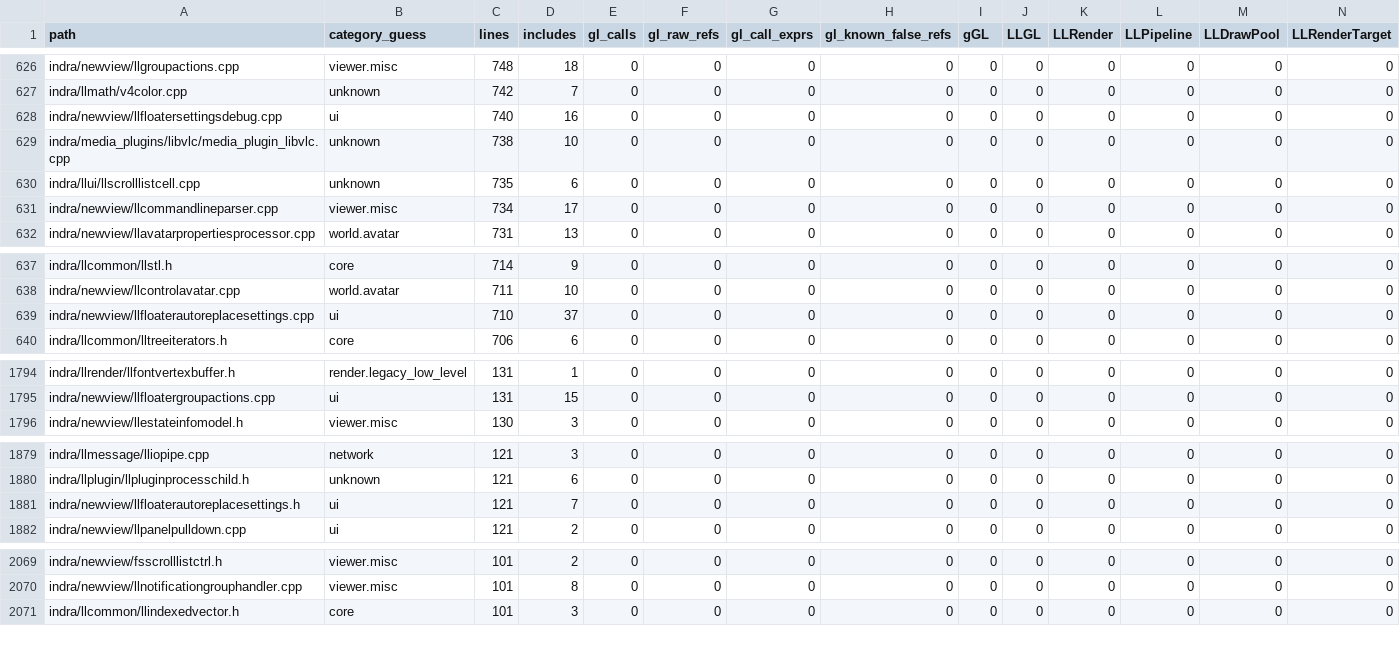
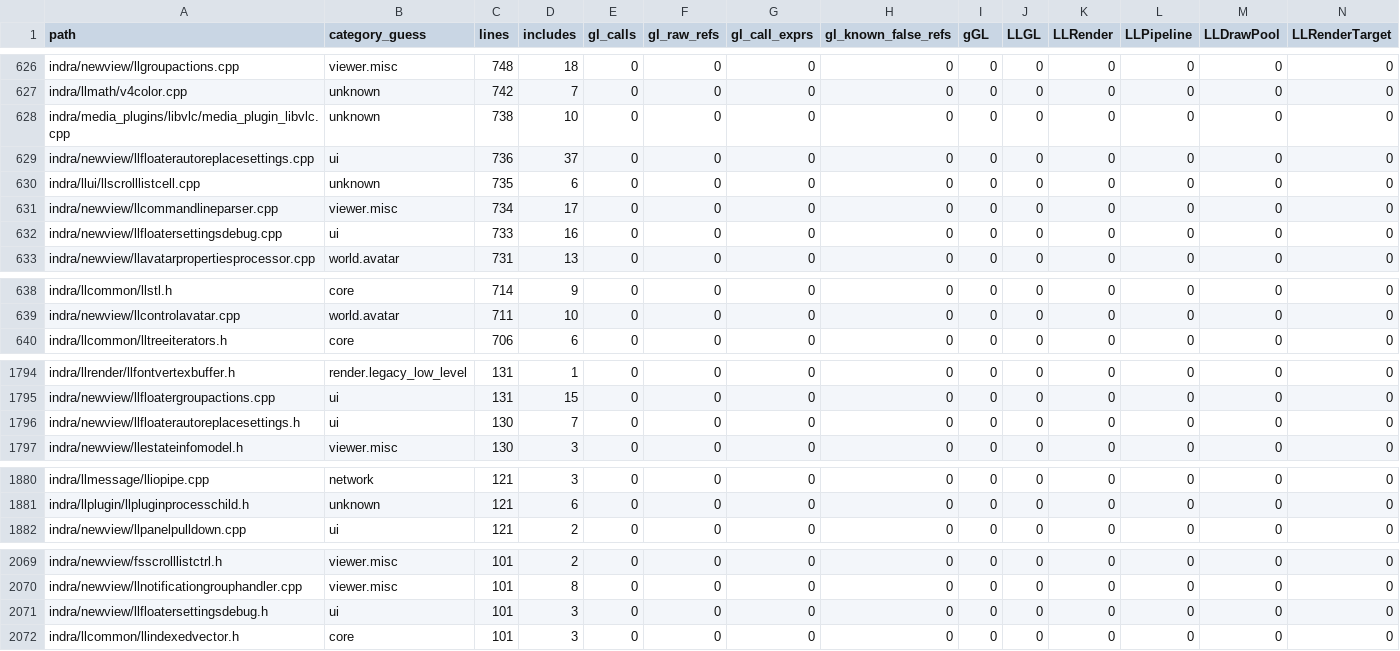
Before and after one commit to Minuit-Ferina/Mare-viewer, a CSV file: docs/architecture/generated/source_inventory.csv, drawn as a sheet; only a part is shown, gaps mark what is left out; removed rows and columns are numbered as before the commit, all else as after; rows hold the shown columns only; the diff covers the shown part only; the diff names each change by its address in the sheet, - before the commit and + after, or states it on an @@ line.

```diff
--- a/docs/architecture/generated/source_inventory.csv
+++ b/docs/architecture/generated/source_inventory.csv
-row 628: indra/newview/llfloatersettingsdebug.cpp | ui | 740 | 16 | 0 | 0 | 0 | 0 | 0 | 0 | 0 | 0 | 0 | 0
+row 629: indra/newview/llfloaterautoreplacesettings.cpp | ui | 736 | 37 | 0 | 0 | 0 | 0 | 0 | 0 | 0 | 0 | 0 | 0
+row 632: indra/newview/llfloatersettingsdebug.cpp | ui | 733 | 16 | 0 | 0 | 0 | 0 | 0 | 0 | 0 | 0 | 0 | 0
-row 639: indra/newview/llfloaterautoreplacesettings.cpp | ui | 710 | 37 | 0 | 0 | 0 | 0 | 0 | 0 | 0 | 0 | 0 | 0
+row 1796: indra/newview/llfloaterautoreplacesettings.h | ui | 130 | 7 | 0 | 0 | 0 | 0 | 0 | 0 | 0 | 0 | 0 | 0
-row 1881: indra/newview/llfloaterautoreplacesettings.h | ui | 121 | 7 | 0 | 0 | 0 | 0 | 0 | 0 | 0 | 0 | 0 | 0
+row 2071: indra/newview/llfloatersettingsdebug.h | ui | 101 | 3 | 0 | 0 | 0 | 0 | 0 | 0 | 0 | 0 | 0 | 0
```
Also changed, not shown: 1 removed row elsewhere in this file, 6 other files.
